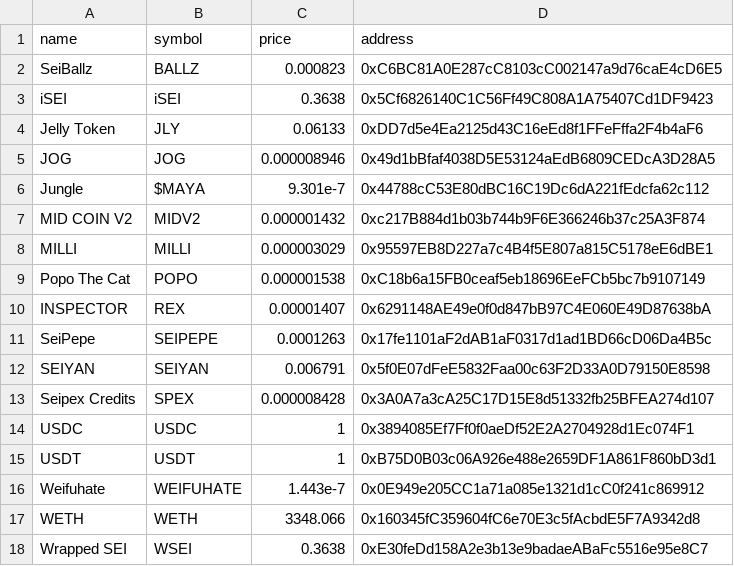
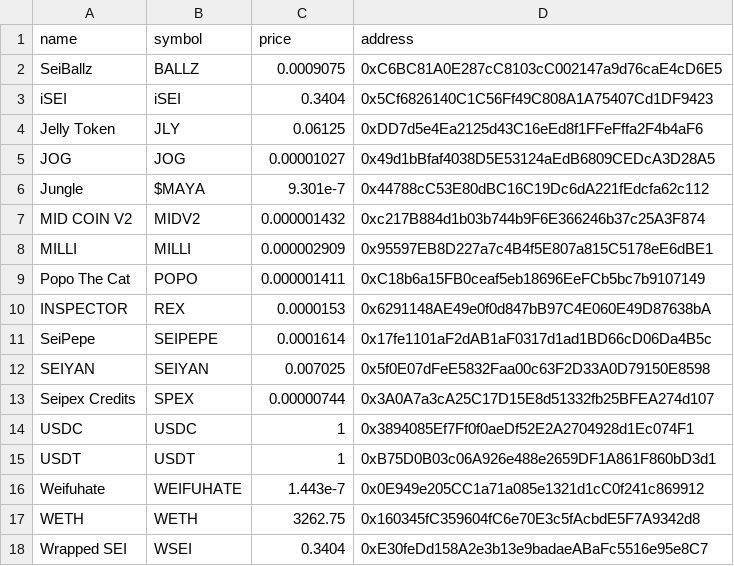
Before and after one commit to floflo777/yaka, a CSV file: token_prices.csv, drawn as a sheet.

```diff
--- a/token_prices.csv
+++ b/token_prices.csv
@@ -1,14 +1,14 @@
 "name","symbol","price","address"
-"SeiBallz","BALLZ",0.000823,"0xC6BC81A0E287cC8103cC002147a9d76caE4cD6E5"
-"iSEI","iSEI",0.3638,"0x5Cf6826140C1C56Ff49C808A1A75407Cd1DF9423"
-"Jelly Token","JLY",0.06133,"0xDD7d5e4Ea2125d43C16eEd8f1FFeFffa2F4b4aF6"
-"JOG","JOG",0.000008946,"0x49d1bBfaf4038D5E53124aEdB6809CEDcA3D28A5"
+"SeiBallz","BALLZ",0.0009075,"0xC6BC81A0E287cC8103cC002147a9d76caE4cD6E5"
+"iSEI","iSEI",0.3404,"0x5Cf6826140C1C56Ff49C808A1A75407Cd1DF9423"
+"Jelly Token","JLY",0.06125,"0xDD7d5e4Ea2125d43C16eEd8f1FFeFffa2F4b4aF6"
+"JOG","JOG",0.00001027,"0x49d1bBfaf4038D5E53124aEdB6809CEDcA3D28A5"
 "Jungle","$MAYA",9.301e-7,"0x44788cC53E80dBC16C19Dc6dA221fEdcfa62c112"
 "MID COIN V2","MIDV2",0.000001432,"0xc217B884d1b03b744b9F6E366246b37c25A3F874"
-"MILLI","MILLI",0.000003029,"0x95597EB8D227a7c4B4f5E807a815C5178eE6dBE1"
-"Popo The Cat","POPO",0.000001538,"0xC18b6a15FB0ceaf5eb18696EeFCb5bc7b9107149"
-"INSPECTOR","REX",0.00001407,"0x6291148AE49e0f0d847bB97C4E060E49D87638bA"
-"SeiPepe","SEIPEPE",0.0001263,"0x17fe1101aF2dAB1aF0317d1ad1BD66cD06Da4B5c"
-"SEIYAN","SEIYAN",0.006791,"0x5f0E07dFeE5832Faa00c63F2D33A0D79150E8598"
-"Seipex Credits","SPEX",0.000008428,"0x3A0A7a3cA25C17D15E8d51332fb25BFEA274d107"
+"MILLI","MILLI",0.000002909,"0x95597EB8D227a7c4B4f5E807a815C5178eE6dBE1"
+"Popo The Cat","POPO",0.000001411,"0xC18b6a15FB0ceaf5eb18696EeFCb5bc7b9107149"
+"INSPECTOR","REX",0.0000153,"0x6291148AE49e0f0d847bB97C4E060E49D87638bA"
+"SeiPepe","SEIPEPE",0.0001614,"0x17fe1101aF2dAB1aF0317d1ad1BD66cD06Da4B5c"
+"SEIYAN","SEIYAN",0.007025,"0x5f0E07dFeE5832Faa00c63F2D33A0D79150E8598"
+"Seipex Credits","SPEX",0.00000744,"0x3A0A7a3cA25C17D15E8d51332fb25BFEA274d107"
 "USDC","USDC",1,"0x3894085Ef7Ff0f0aeDf52E2A2704928d1Ec074F1"
@@ -16,3 +16,3 @@
 "Weifuhate","WEIFUHATE",1.443e-7,"0x0E949e205CC1a71a085e1321d1cC0f241c869912"
-"WETH","WETH",3348.066,"0x160345fC359604fC6e70E3c5fAcbdE5F7A9342d8"
-"Wrapped SEI","WSEI",0.3638,"0xE30feDd158A2e3b13e9badaeABaFc5516e95e8C7"
+"WETH","WETH",3262.75,"0x160345fC359604fC6e70E3c5fAcbdE5F7A9342d8"
+"Wrapped SEI","WSEI",0.3404,"0xE30feDd158A2e3b13e9badaeABaFc5516e95e8C7"
```
Also changed, not shown: user_rankings.csv, 4 other files.
